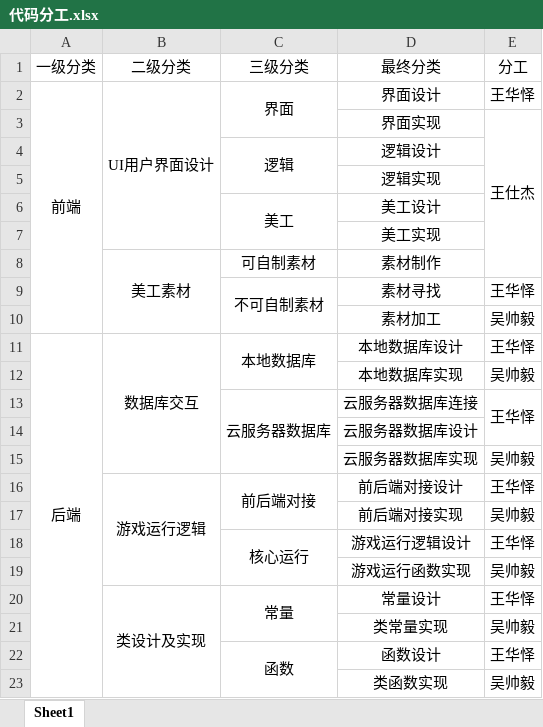
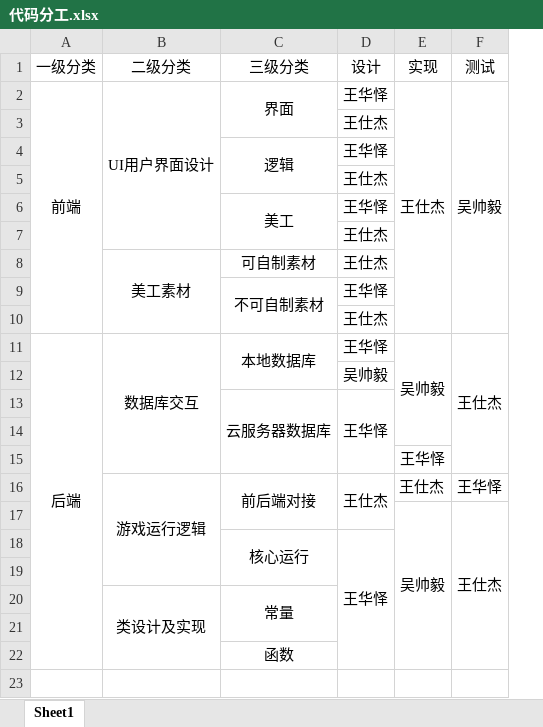
Before and after one commit to 1-518/Three-Kindoms, an Excel workbook: code/代码分工.xlsx, sheet Sheet1, drawn as a sheet; values as stored, in another font and other column widths than the file's, no borders; removed rows and columns are numbered as before the commit, all else as after; the diff names each change by its address in the sheet, - before the commit and + after, or states it on an @@ line.

```diff
--- a/code/代码分工.xlsx (sheet Sheet1)
+++ b/code/代码分工.xlsx (sheet Sheet1)
-column D (最终分类), rows 2-9: 界面设计 | 界面实现 | 逻辑设计 | 逻辑实现 | 美工设计 | 美工实现 | 素材制作 | 素材寻找; rows 11-22: 本地数据库设计 | 本地数据库实现 | 云服务器数据库连接 | 云服务器数据库设计 | 云服务器数据库实现 | 前后端对接设计 | 前后端对接实现 | 游戏运行逻辑设计 | 游戏运行函数实现 | 常量设计 | 类常量实现 | 函数设计
+column E (实现), row 2: 王仕杰; rows 11-17: 吴帅毅 |  |  |  | 王华怿 | 王仕杰 | 吴帅毅
+column F (测试), row 2: 吴帅毅; rows 11-17: 王仕杰 |  |  |  |  | 王华怿 | 王仕杰
-D1: 分工
+D1: 设计
-E3:E8 merged
-D4 (设计): (empty)
+D4 (设计): 王华怿
-D5 (设计): (empty)
+D5 (设计): 王仕杰
-D6 (设计): (empty)
+D6 (设计): 王华怿
-D7:D8 (设计): (empty)
+D7:D8 (设计): 王仕杰
-row 10:  |  |  | 素材加工 | 吴帅毅
+row 10:  |  |  | 王仕杰
-E13:E14 merged
+D13:D15 merged
-D15 (设计): 吴帅毅
+D15 (设计): (empty)
-D16 (设计): 王华怿
+D16 (设计): 王仕杰
+D16:D17 merged
-D17 (设计): 吴帅毅
+D17 (设计): (empty)
+D18:D22 merged
-row 19:  |  |  | 游戏运行函数实现 | 吴帅毅
+row 19: (empty)
-D20 (设计): 王华怿
+D20 (设计): (empty)
-row 21:  |  |  | 类常量实现 | 吴帅毅
+row 21: (empty)
-C22:C23 merged
-D22 (设计): 王华怿
+D22 (设计): (empty)
-row 23:  |  |  | 类函数实现 | 吴帅毅
```
Also changed, not shown: 2 other files.
